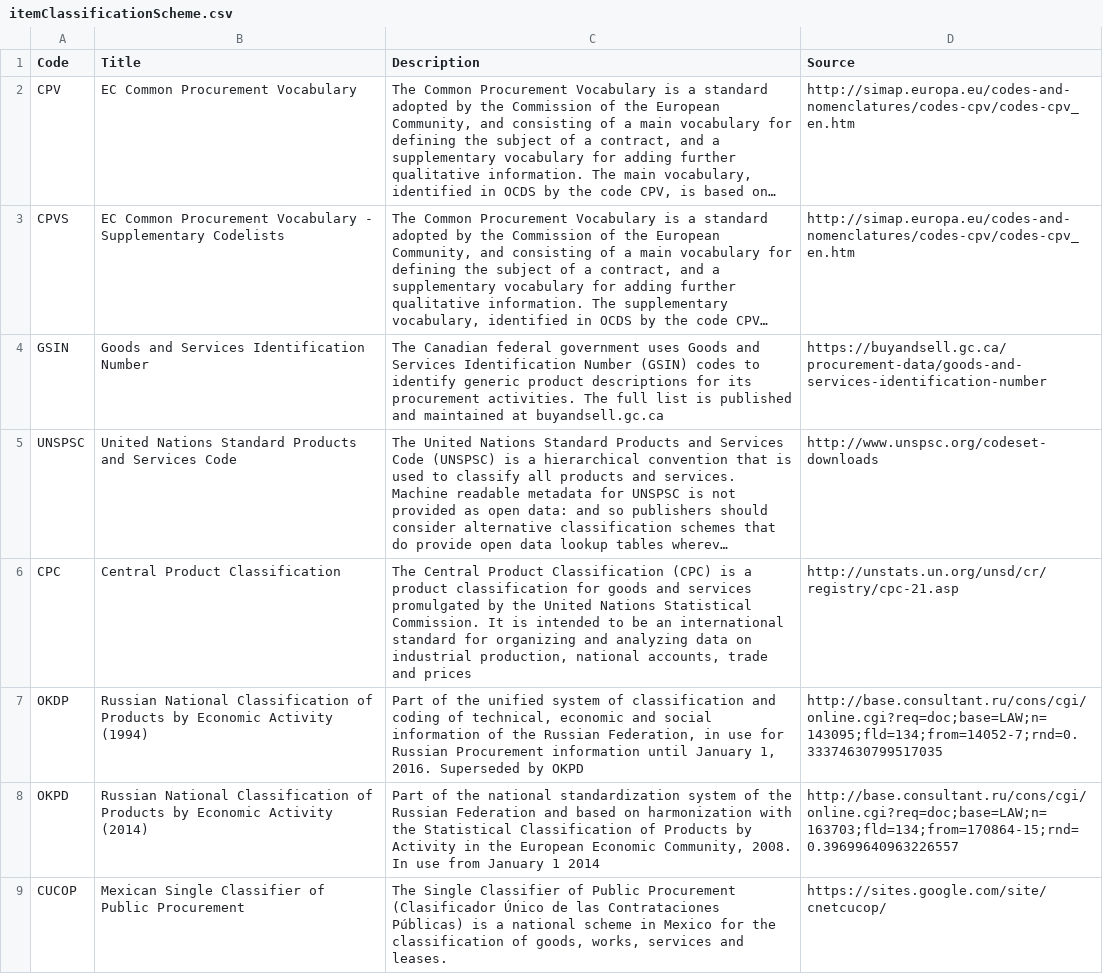
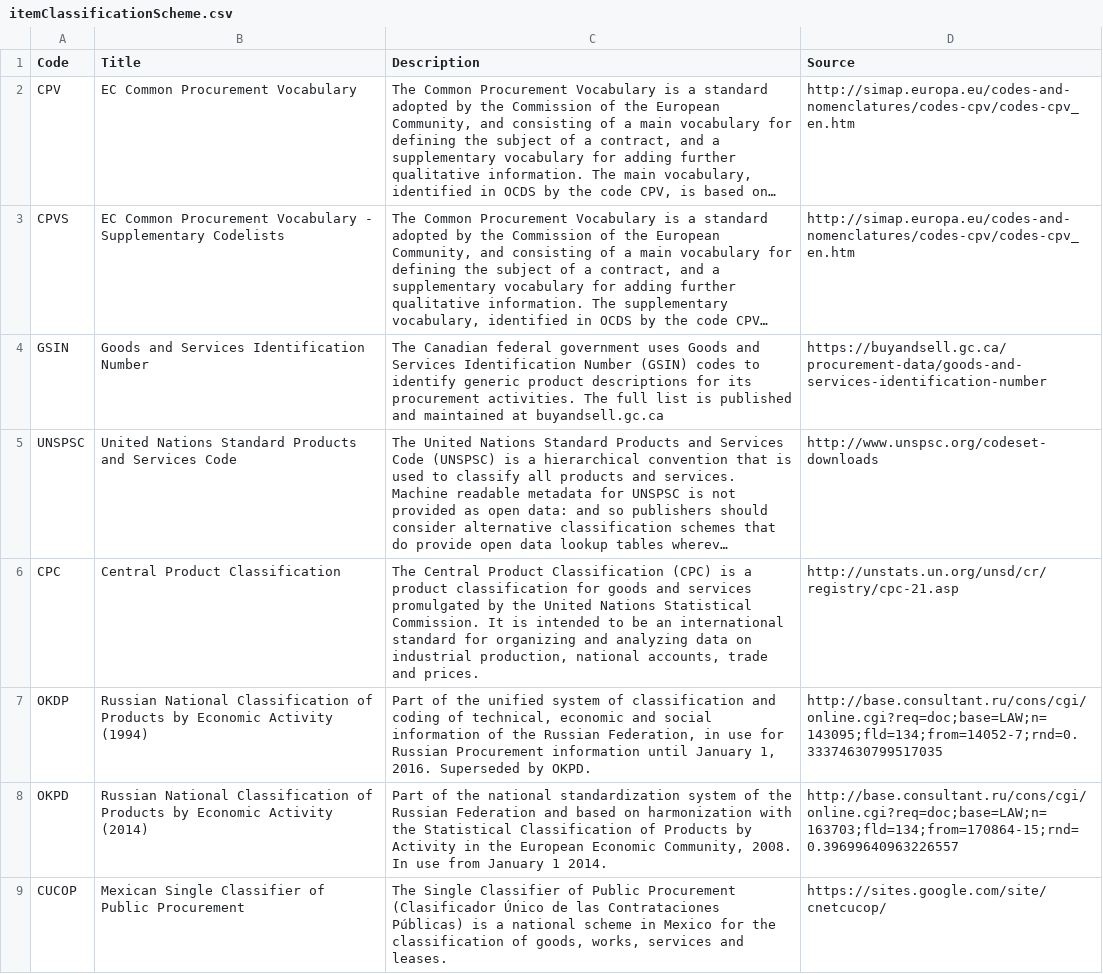
Before and after one commit to open-contracting/standard, a CSV file: standard/schema/codelists/itemClassificationScheme.csv, drawn as a sheet; long unchanged cells end in …; the diff names each change by its address in the sheet, - before the commit and + after, or states it on an @@ line.

Commit message:
Restore periods after merging 1.1-dev

```diff
--- a/standard/schema/codelists/itemClassificationScheme.csv
+++ b/standard/schema/codelists/itemClassificationScheme.csv
-C6 (Description): …trade and prices
+C6 (Description): …trade and prices.
-C7 (Description): …Superseded by OKPD
+C7 (Description): …Superseded by OKPD.
-C8 (Description): …January 1 2014
+C8 (Description): …January 1 2014.
```
